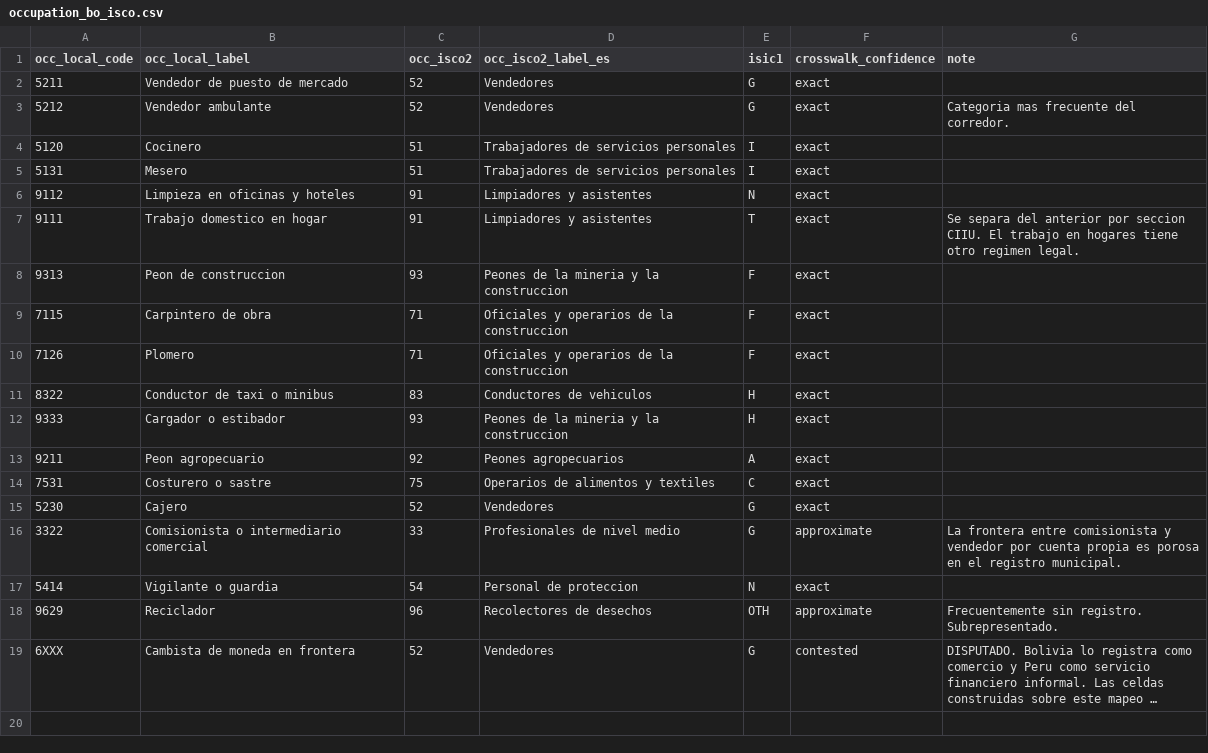
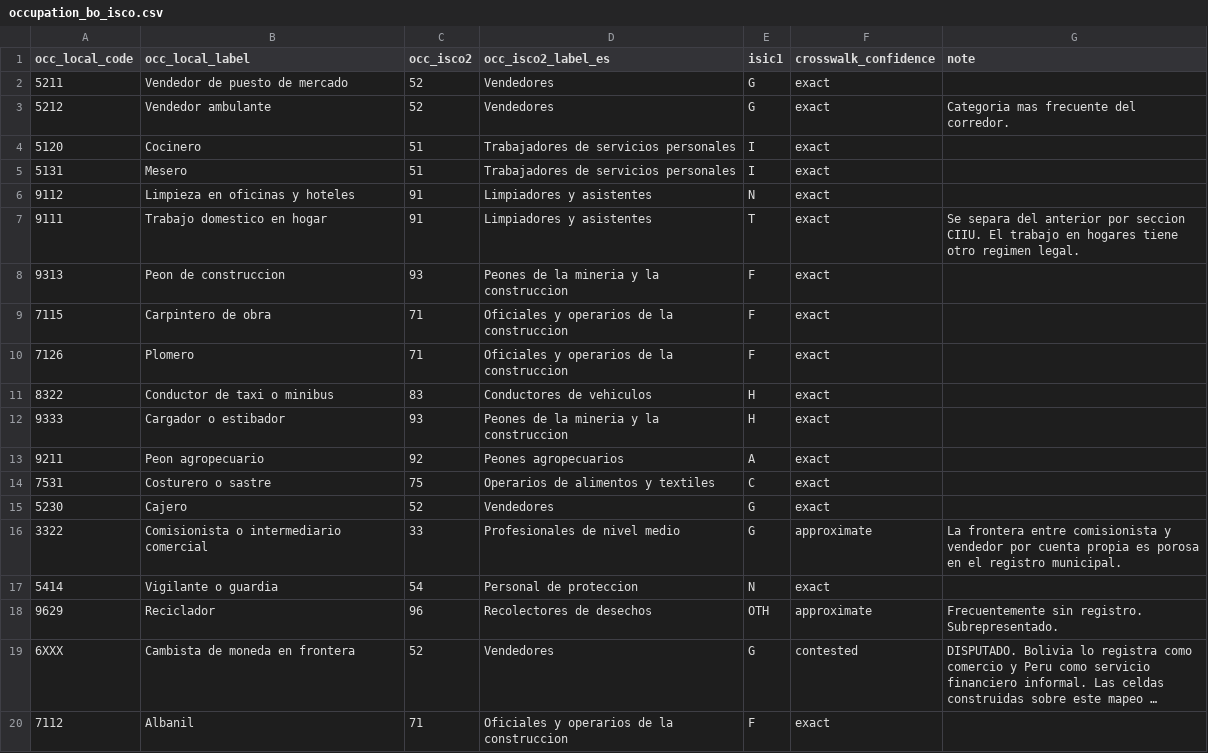
Before and after one commit to bookcubers2-ux/andean-transit-migration-data-hub, a CSV file: dictionary/crosswalks/occupation_bo_isco.csv, drawn as a sheet; long unchanged cells end in …; the diff names each change by its address in the sheet, - before the commit and + after, or states it on an @@ line.

```diff
--- a/dictionary/crosswalks/occupation_bo_isco.csv
+++ b/dictionary/crosswalks/occupation_bo_isco.csv
+row 20: 7112 | Albanil | 71 | Oficiales y operarios de la construccion | F | exact
```
Also changed, not shown: dictionary/crosswalks/municipality_ids.csv, 17 other files.
